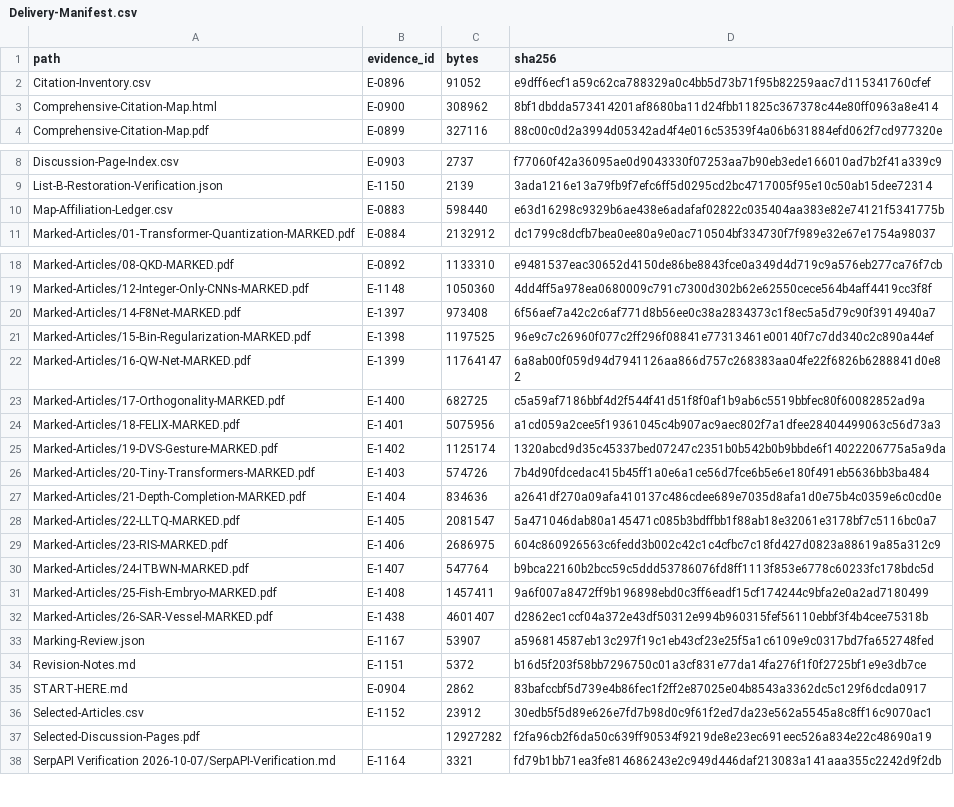
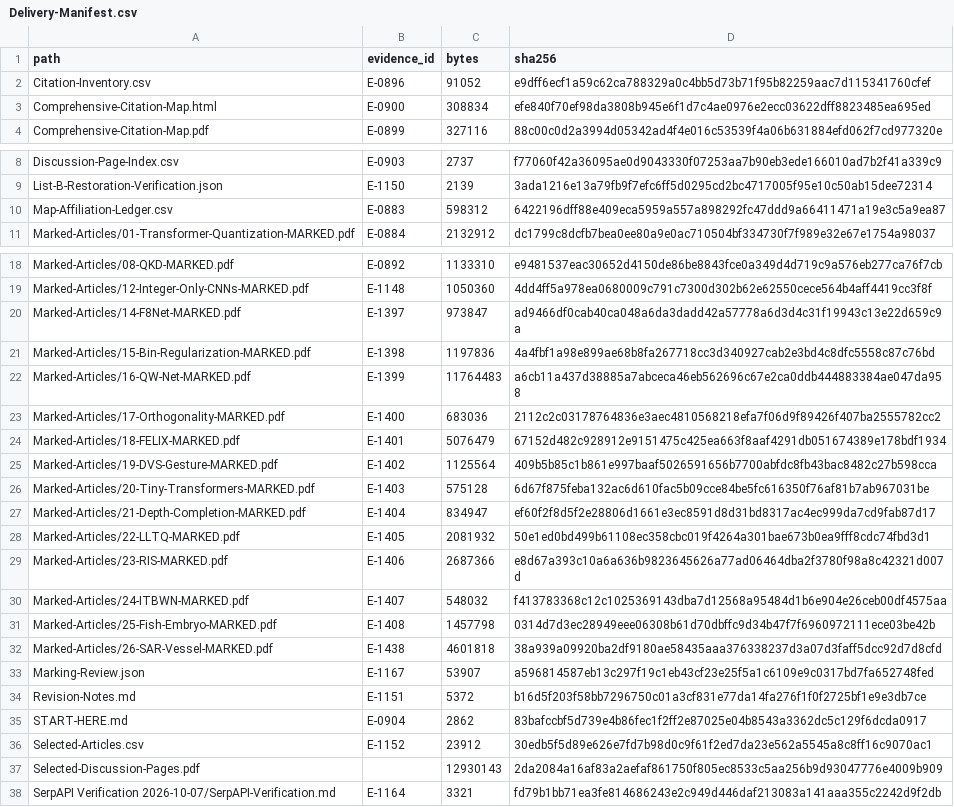
Before and after one commit to sjain-stanford/scholar-survey, a CSV file: docs/Delivery-Manifest.csv, drawn as a sheet; only a part is shown, gaps mark what is left out; the diff covers the shown part only.

```diff
--- a/docs/Delivery-Manifest.csv
+++ b/docs/Delivery-Manifest.csv
@@ -2,3 +2,3 @@ path,evidence_id,bytes,sha256
 Citation-Inventory.csv,E-0896,91052,e9dff6ecf1a59c62ca788329a0c4bb5d73b71f95b82259aac7d115341760cfef
-Comprehensive-Citation-Map.html,E-0900,308962,8bf1dbdda573414201af8680ba11d24fbb11825c367378c44e80ff0963a8e414
+Comprehensive-Citation-Map.html,E-0900,308834,efe840f70ef98da3808b945e6f1d7c4ae0976e2ecc03622dff8823485ea695ed
 Comprehensive-Citation-Map.pdf,E-0899,327116,88c00c0d2a3994d05342ad4f4e016c53539f4a06b631884efd062f7cd977320e
@@ -9,3 +9,3 @@ Discussion-Page-Index.csv,E-0903,2737,f77060f42a36095ae0d9043330f07253aa7b90eb3e
 List-B-Restoration-Verification.json,E-1150,2139,3ada1216e13a79fb9f7efc6ff5d0295cd2bc4717005f95e10c50ab15dee72314
-Map-Affiliation-Ledger.csv,E-0883,598440,e63d16298c9329b6ae438e6adafaf02822c035404aa383e82e74121f5341775b
+Map-Affiliation-Ledger.csv,E-0883,598312,6422196dff88e409eca5959a557a898292fc47ddd9a66411471a19e3c5a9ea87
 Marked-Articles/01-Transformer-Quantization-MARKED.pdf,E-0884,2132912,dc1799c8dcfb7bea0ee80a9e0ac710504bf334730f7f989e32e67e1754a98037
@@ -19,15 +19,15 @@ Marked-Articles/08-QKD-MARKED.pdf,E-0892,1133310,e9481537eac30652d4150de86be8843
 Marked-Articles/12-Integer-Only-CNNs-MARKED.pdf,E-1148,1050360,4dd4ff5a978ea0680009c791c7300d302b62e62550cece564b4aff4419cc3f8f
-Marked-Articles/14-F8Net-MARKED.pdf,E-1397,973408,6f56aef7a42c2c6af771d8b56ee0c38a2834373c1f8ec5a5d79c90f3914940a7
-Marked-Articles/15-Bin-Regularization-MARKED.pdf,E-1398,1197525,96e9c7c26960f077c2ff296f08841e77313461e00140f7c7dd340c2c890a44ef
-Marked-Articles/16-QW-Net-MARKED.pdf,E-1399,11764147,6a8ab00f059d94d7941126aa866d757c268383aa04fe22f6826b6288841d0e82
-Marked-Articles/17-Orthogonality-MARKED.pdf,E-1400,682725,c5a59af7186bbf4d2f544f41d51f8f0af1b9ab6c5519bbfec80f60082852ad9a
-Marked-Articles/18-FELIX-MARKED.pdf,E-1401,5075956,a1cd059a2cee5f19361045c4b907ac9aec802f7a1dfee28404499063c56d73a3
-Marked-Articles/19-DVS-Gesture-MARKED.pdf,E-1402,1125174,1320abcd9d35c45337bed07247c2351b0b542b0b9bbde6f14022206775a5a9da
-Marked-Articles/20-Tiny-Transformers-MARKED.pdf,E-1403,574726,7b4d90fdcedac415b45ff1a0e6a1ce56d7fce6b5e6e180f491eb5636bb3ba484
-Marked-Articles/21-Depth-Completion-MARKED.pdf,E-1404,834636,a2641df270a09afa410137c486cdee689e7035d8afa1d0e75b4c0359e6c0cd0e
-Marked-Articles/22-LLTQ-MARKED.pdf,E-1405,2081547,5a471046dab80a145471c085b3bdffbb1f88ab18e32061e3178bf7c5116bc0a7
-Marked-Articles/23-RIS-MARKED.pdf,E-1406,2686975,604c860926563c6fedd3b002c42c1c4cfbc7c18fd427d0823a88619a85a312c9
-Marked-Articles/24-ITBWN-MARKED.pdf,E-1407,547764,b9bca22160b2bcc59c5ddd53786076fd8ff1113f853e6778c60233fc178bdc5d
-Marked-Articles/25-Fish-Embryo-MARKED.pdf,E-1408,1457411,9a6f007a8472ff9b196898ebd0c3ff6eadf15cf174244c9bfa2e0a2ad7180499
-Marked-Articles/26-SAR-Vessel-MARKED.pdf,E-1438,4601407,d2862ec1ccf04a372e43df50312e994b960315fef56110ebbf3f4b4cee75318b
+Marked-Articles/14-F8Net-MARKED.pdf,E-1397,973847,ad9466df0cab40ca048a6da3dadd42a57778a6d3d4c31f19943c13e22d659c9a
+Marked-Articles/15-Bin-Regularization-MARKED.pdf,E-1398,1197836,4a4fbf1a98e899ae68b8fa267718cc3d340927cab2e3bd4c8dfc5558c87c76bd
+Marked-Articles/16-QW-Net-MARKED.pdf,E-1399,11764483,a6cb11a437d38885a7abceca46eb562696c67e2ca0ddb444883384ae047da958
+Marked-Articles/17-Orthogonality-MARKED.pdf,E-1400,683036,2112c2c03178764836e3aec4810568218efa7f06d9f89426f407ba2555782cc2
+Marked-Articles/18-FELIX-MARKED.pdf,E-1401,5076479,67152d482c928912e9151475c425ea663f8aaf4291db051674389e178bdf1934
+Marked-Articles/19-DVS-Gesture-MARKED.pdf,E-1402,1125564,409b5b85c1b861e997baaf5026591656b7700abfdc8fb43bac8482c27b598cca
+Marked-Articles/20-Tiny-Transformers-MARKED.pdf,E-1403,575128,6d67f875feba132ac6d610fac5b09cce84be5fc616350f76af81b7ab967031be
+Marked-Articles/21-Depth-Completion-MARKED.pdf,E-1404,834947,ef60f2f8d5f2e28806d1661e3ec8591d8d31bd8317ac4ec999da7cd9fab87d17
+Marked-Articles/22-LLTQ-MARKED.pdf,E-1405,2081932,50e1ed0bd499b61108ec358cbc019f4264a301bae673b0ea9fff8cdc74fbd3d1
+Marked-Articles/23-RIS-MARKED.pdf,E-1406,2687366,e8d67a393c10a6a636b9823645626a77ad06464dba2f3780f98a8c42321d007d
+Marked-Articles/24-ITBWN-MARKED.pdf,E-1407,548032,f413783368c12c1025369143dba7d12568a95484d1b6e904e26ceb00df4575aa
+Marked-Articles/25-Fish-Embryo-MARKED.pdf,E-1408,1457798,0314d7d3ec28949eee06308b61d70dbffc9d34b47f7f6960972111ece03be42b
+Marked-Articles/26-SAR-Vessel-MARKED.pdf,E-1438,4601818,38a939a09920ba2df9180ae58435aaa376338237d3a07d3faff5dcc92d7d8cfd
 Marking-Review.json,E-1167,53907,a596814587eb13c297f19c1eb43cf23e25f5a1c6109e9c0317bd7fa652748fed
@@ -36,3 +36,3 @@ START-HERE.md,E-0904,2862,83bafccbf5d739e4b86fec1f2ff2e87025e04b8543a3362dc5c129
 Selected-Articles.csv,E-1152,23912,30edb5f5d89e626e7fd7b98d0c9f61f2ed7da23e562a5545a8c8ff16c9070ac1
-Selected-Discussion-Pages.pdf,,12927282,f2fa96cb2f6da50c639ff90534f9219de8e23ec691eec526a834e22c48690a19
+Selected-Discussion-Pages.pdf,,12930143,2da2084a16af83a2aefaf861750f805ec8533c5aa256b9d93047776e4009b909
 SerpAPI Verification 2026-10-07/SerpAPI-Verification.md,E-1164,3321,fd79b1bb71ea3fe814686243e2c949d446daf213083a141aaa355c2242d9f2db
```
Also changed, not shown: 11 edited cells elsewhere in this file, docs/Map-Affiliation-Ledger.csv, docs/Source-Ledger.csv, 22 other files.
